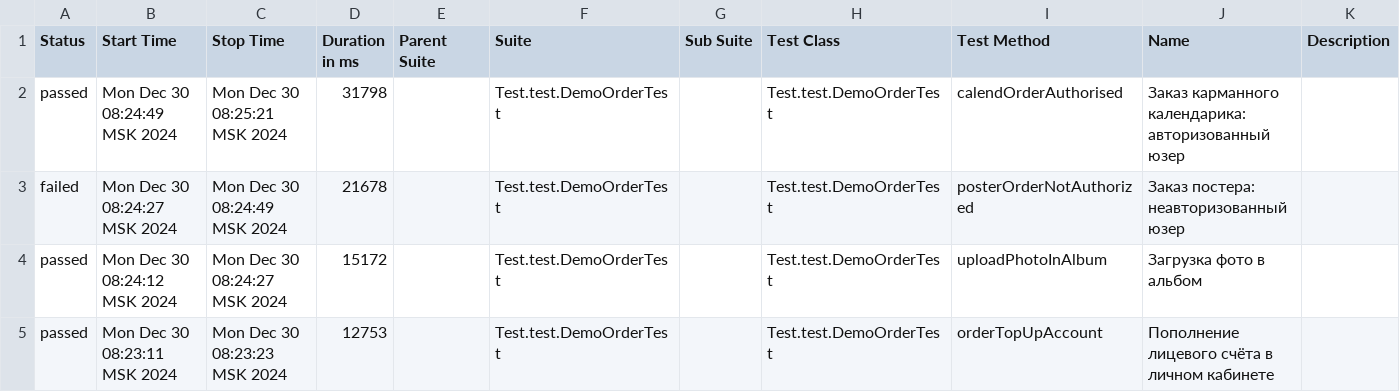
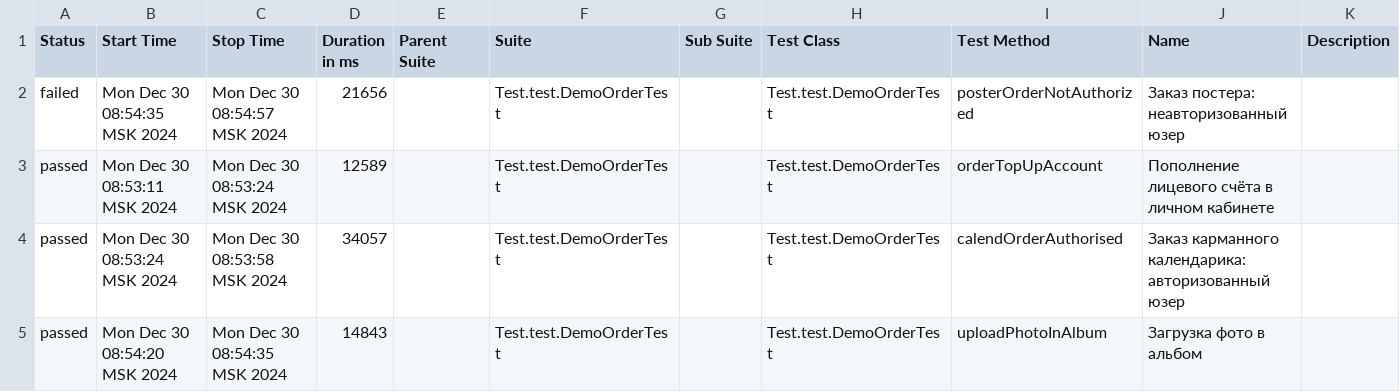
Before and after one commit to MariamPetr/allure-reports-for-web, a CSV file: web-master/allure-maven-plugin/data/suites.csv, drawn as a sheet.

Commit message:
Web Allure Report - master

```diff
--- a/web-master/allure-maven-plugin/data/suites.csv
+++ b/web-master/allure-maven-plugin/data/suites.csv
@@ -1,5 +1,5 @@
 "Status","Start Time","Stop Time","Duration in ms","Parent Suite","Suite","Sub Suite","Test Class","Test Method","Name","Description"
-"passed","Mon Dec 30 08:24:49 MSK 2024","Mon Dec 30 08:25:21 MSK 2024","31798","","Test.test.DemoOrderTest","","Test.test.DemoOrderTest","calendOrderAuthorised","Заказ карманного календарика: авторизованный юзер",""
-"failed","Mon Dec 30 08:24:27 MSK 2024","Mon Dec 30 08:24:49 MSK 2024","21678","","Test.test.DemoOrderTest","","Test.test.DemoOrderTest","posterOrderNotAuthorized","Заказ постера: неавторизованный юзер",""
-"passed","Mon Dec 30 08:24:12 MSK 2024","Mon Dec 30 08:24:27 MSK 2024","15172","","Test.test.DemoOrderTest","","Test.test.DemoOrderTest","uploadPhotoInAlbum","Загрузка фото в альбом",""
-"passed","Mon Dec 30 08:23:11 MSK 2024","Mon Dec 30 08:23:23 MSK 2024","12753","","Test.test.DemoOrderTest","","Test.test.DemoOrderTest","orderTopUpAccount","Пополнение лицевого счёта в личном кабинете",""
+"failed","Mon Dec 30 08:54:35 MSK 2024","Mon Dec 30 08:54:57 MSK 2024","21656","","Test.test.DemoOrderTest","","Test.test.DemoOrderTest","posterOrderNotAuthorized","Заказ постера: неавторизованный юзер",""
+"passed","Mon Dec 30 08:53:11 MSK 2024","Mon Dec 30 08:53:24 MSK 2024","12589","","Test.test.DemoOrderTest","","Test.test.DemoOrderTest","orderTopUpAccount","Пополнение лицевого счёта в личном кабинете",""
+"passed","Mon Dec 30 08:53:24 MSK 2024","Mon Dec 30 08:53:58 MSK 2024","34057","","Test.test.DemoOrderTest","","Test.test.DemoOrderTest","calendOrderAuthorised","Заказ карманного календарика: авторизованный юзер",""
+"passed","Mon Dec 30 08:54:20 MSK 2024","Mon Dec 30 08:54:35 MSK 2024","14843","","Test.test.DemoOrderTest","","Test.test.DemoOrderTest","uploadPhotoInAlbum","Загрузка фото в альбом",""
```
Also changed, not shown: 21 other files.
